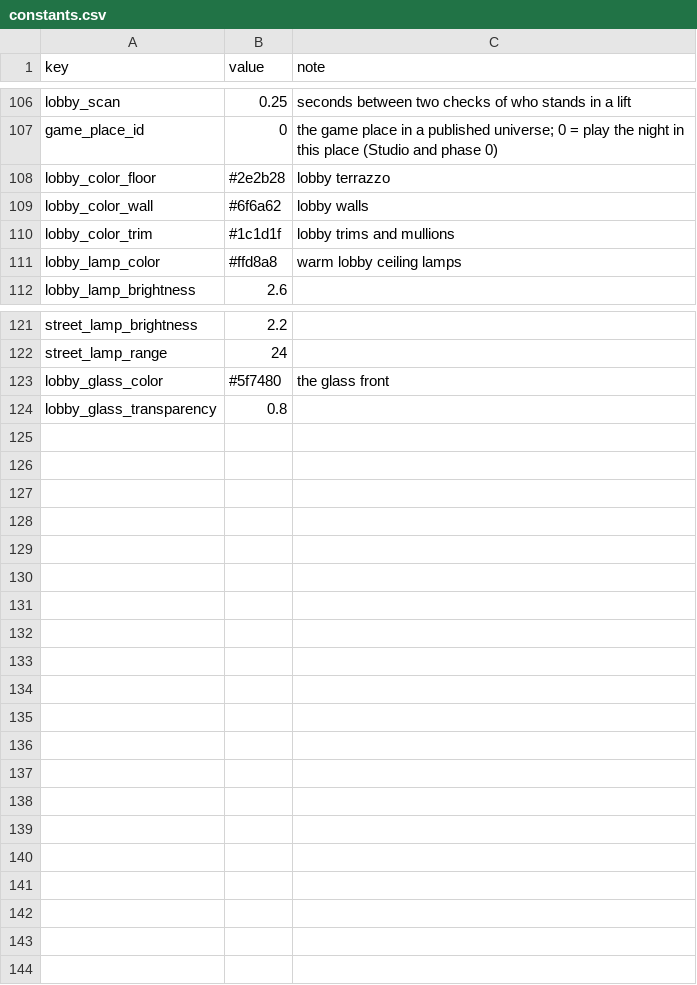
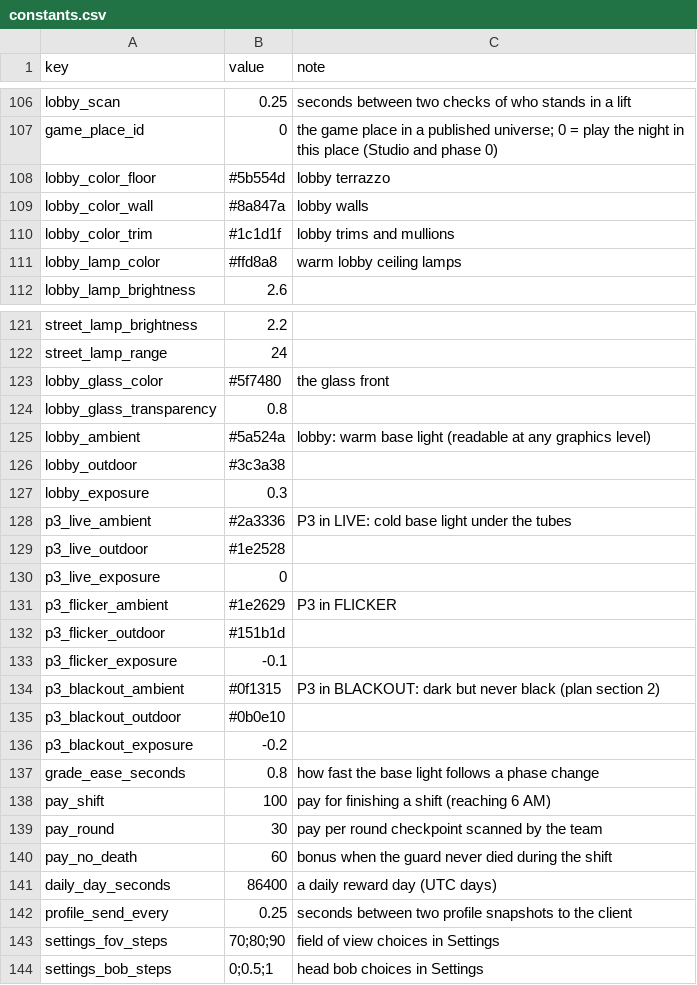
Before and after one commit to AMoncade/blind-spot, a CSV file: content/constants.csv, drawn as a sheet; only a part is shown, gaps mark what is left out; the diff covers the shown part only.

```diff
--- a/content/constants.csv
+++ b/content/constants.csv
@@ -107,4 +107,4 @@ lobby_scan,0.25,seconds between two checks of who stands in a lift
 game_place_id,0,the game place in a published universe; 0 = play the night in this place (Studio and phase 0)
-lobby_color_floor,#2e2b28,lobby terrazzo
-lobby_color_wall,#6f6a62,lobby walls
+lobby_color_floor,#5b554d,lobby terrazzo
+lobby_color_wall,#8a847a,lobby walls
 lobby_color_trim,#1c1d1f,lobby trims and mullions
@@ -124 +124,21 @@ lobby_glass_color,#5f7480,the glass front
 lobby_glass_transparency,0.8,
+lobby_ambient,#5a524a,lobby: warm base light (readable at any graphics level)
+lobby_outdoor,#3c3a38,
+lobby_exposure,0.3,
+p3_live_ambient,#2a3336,P3 in LIVE: cold base light under the tubes
+p3_live_outdoor,#1e2528,
+p3_live_exposure,0,
+p3_flicker_ambient,#1e2629,P3 in FLICKER
+p3_flicker_outdoor,#151b1d,
+p3_flicker_exposure,-0.1,
+p3_blackout_ambient,#0f1315,P3 in BLACKOUT: dark but never black (plan section 2)
+p3_blackout_outdoor,#0b0e10,
+p3_blackout_exposure,-0.2,
+grade_ease_seconds,0.8,how fast the base light follows a phase change
+pay_shift,100,pay for finishing a shift (reaching 6 AM)
+pay_round,30,pay per round checkpoint scanned by the team
+pay_no_death,60,bonus when the guard never died during the shift
+daily_day_seconds,86400,a daily reward day (UTC days)
+profile_send_every,0.25,seconds between two profile snapshots to the client
+settings_fov_steps,70;80;90,field of view choices in Settings
+settings_bob_steps,0;0.5;1,head bob choices in Settings
```
Also changed, not shown: 1 edited cell elsewhere in this file, 32 other files.
